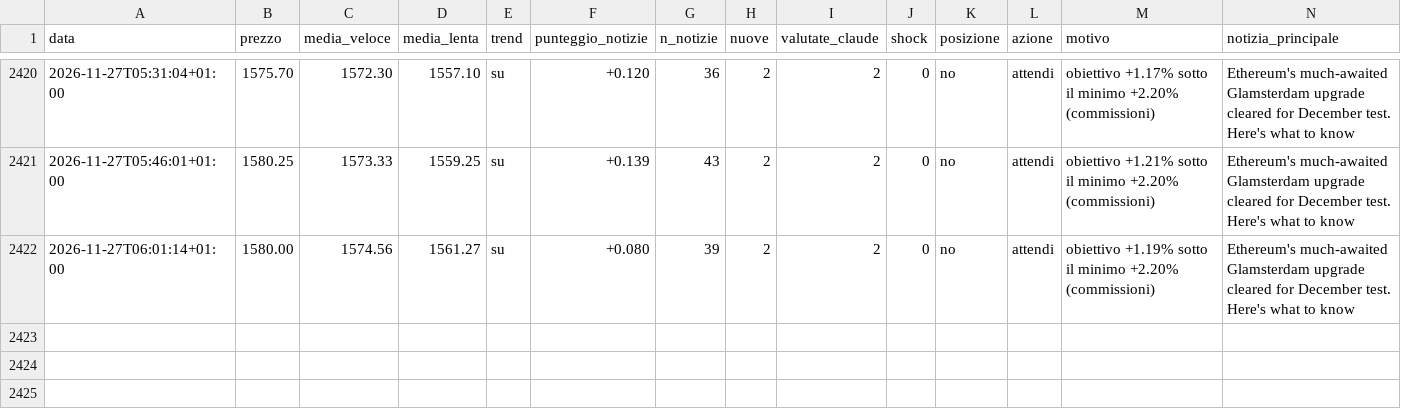
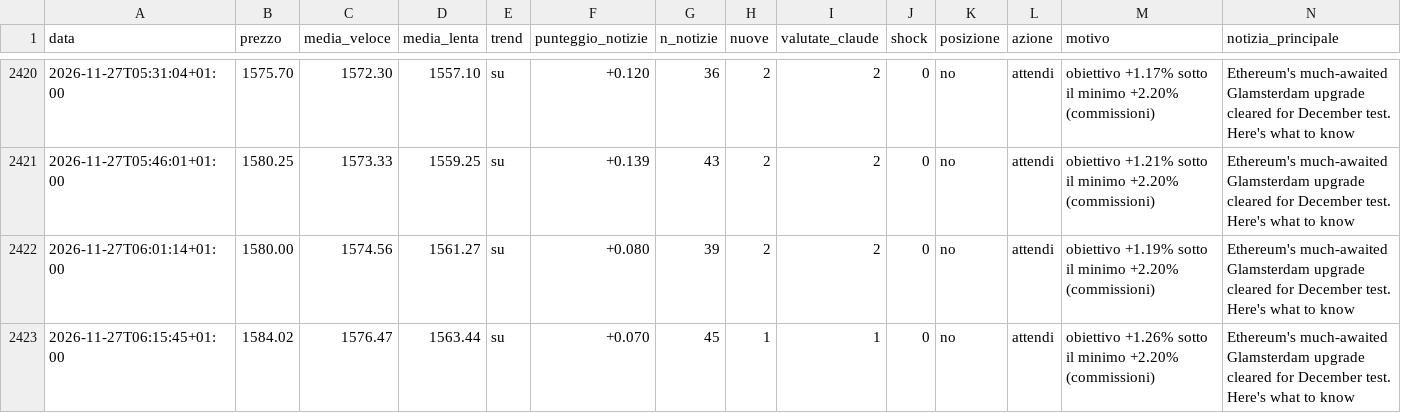
Before and after one commit to Van3d-max/sol-sentinel-, a CSV file: decisioni_eth_veloce.csv, drawn as a sheet; only a part is shown, gaps mark what is left out; rows hold the shown columns only; the diff names each change by its address in the sheet, - before the commit and + after, or states it on an @@ line.

```diff
--- a/decisioni_eth_veloce.csv
+++ b/decisioni_eth_veloce.csv
+row 2423: 2026-11-27T06:15:45+01:00 | 1584.02 | 1576.47 | 1563.44 | su | +0.070 | 45 | 1 | 1 | 0 | no | attendi | obiettivo +1.26% sotto il minimo +2.20% (commissioni) | Ethereum's much-awaited Glamsterdam upgrade cleared for December test. Here's what to know
```
Also changed, not shown: decisioni_btc_veloce.csv, decisioni_shib_veloce.csv, 10 other files.
